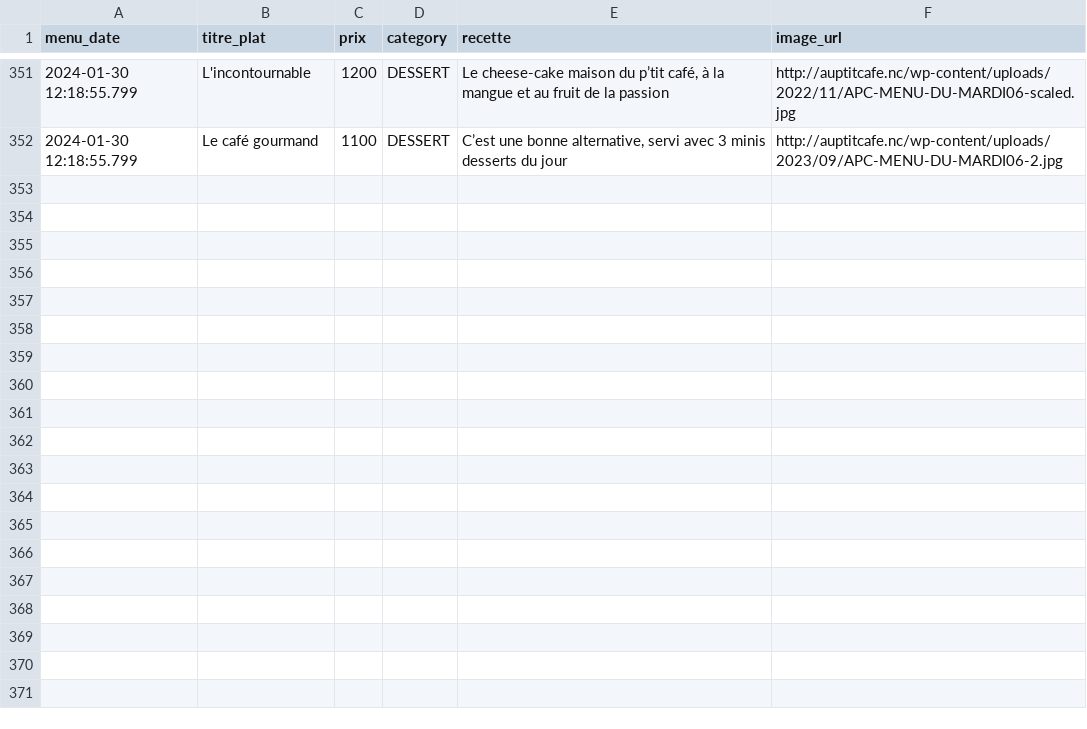
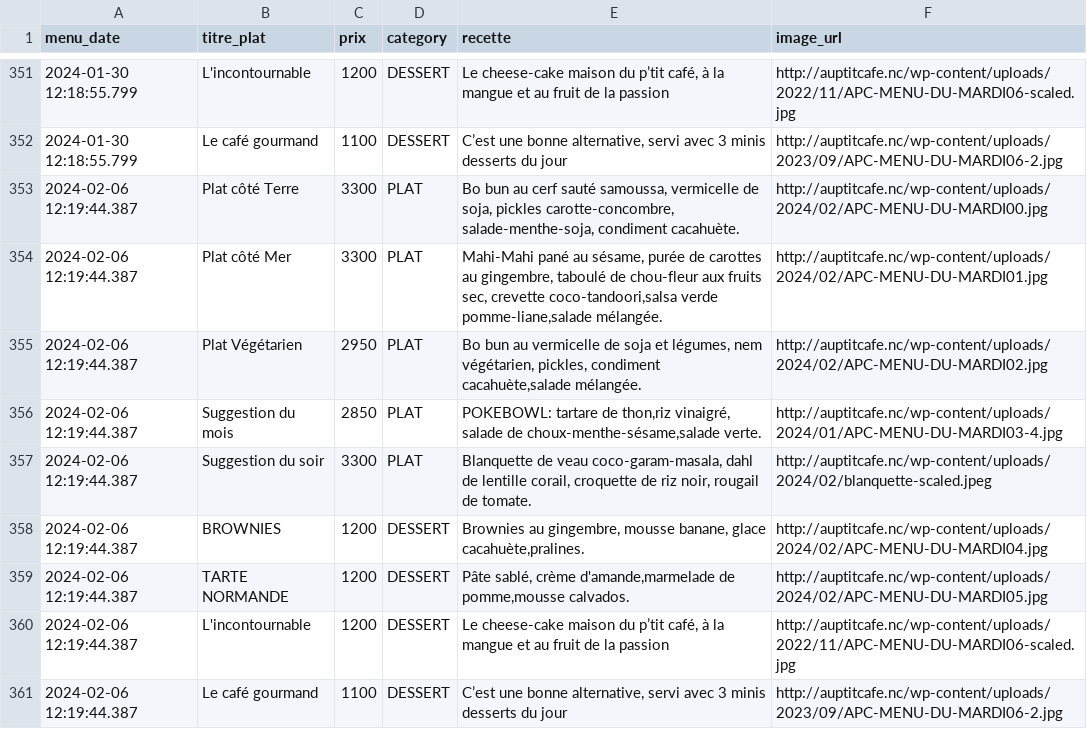
Before and after one commit to adriens/auptitcafe-data, a CSV file: data/menus_hist.csv, drawn as a sheet; only a part is shown, gaps mark what is left out; the diff names each change by its address in the sheet, - before the commit and + after, or states it on an @@ line.

Commit message:
🔁 Daily snapshot des menus 📜, cf #1

```diff
--- a/data/menus_hist.csv
+++ b/data/menus_hist.csv
+row 353: 2024-02-06 12:19:44.387 | Plat côté Terre | 3300 | PLAT | Bo bun au cerf sauté samoussa, vermicelle de soja, pickles carotte-concombre, salade-menthe-soja, condiment cacahuète. | http://auptitcafe.nc/wp-content/uploads/2024/02/APC-MENU-DU-MARDI00.jpg
+row 354: 2024-02-06 12:19:44.387 | Plat côté Mer | 3300 | PLAT | Mahi-Mahi pané au sésame, purée de carottes au gingembre, taboulé de chou-fleur aux fruits sec, crevette coco-tandoori,salsa verde pomme-liane,salade mélangée. | http://auptitcafe.nc/wp-content/uploads/2024/02/APC-MENU-DU-MARDI01.jpg
+row 355: 2024-02-06 12:19:44.387 | Plat Végétarien | 2950 | PLAT | Bo bun au vermicelle de soja et légumes, nem végétarien, pickles, condiment cacahuète,salade mélangée. | http://auptitcafe.nc/wp-content/uploads/2024/02/APC-MENU-DU-MARDI02.jpg
+row 356: 2024-02-06 12:19:44.387 | Suggestion du mois | 2850 | PLAT | POKEBOWL: tartare de thon,riz vinaigré, salade de choux-menthe-sésame,salade verte. | http://auptitcafe.nc/wp-content/uploads/2024/01/APC-MENU-DU-MARDI03-4.jpg
+row 357: 2024-02-06 12:19:44.387 | Suggestion du soir | 3300 | PLAT | Blanquette de veau coco-garam-masala, dahl de lentille corail, croquette de riz noir, rougail de tomate. | http://auptitcafe.nc/wp-content/uploads/2024/02/blanquette-scaled.jpeg
+row 358: 2024-02-06 12:19:44.387 | BROWNIES | 1200 | DESSERT | Brownies au gingembre, mousse banane, glace cacahuète,pralines. | http://auptitcafe.nc/wp-content/uploads/2024/02/APC-MENU-DU-MARDI04.jpg
+row 359: 2024-02-06 12:19:44.387 | TARTE NORMANDE | 1200 | DESSERT | Pâte sablé, crème d'amande,marmelade de pomme,mousse calvados. | http://auptitcafe.nc/wp-content/uploads/2024/02/APC-MENU-DU-MARDI05.jpg
+row 360: 2024-02-06 12:19:44.387 | L'incontournable | 1200 | DESSERT | Le cheese-cake maison du p’tit café, à la mangue et au fruit de la passion | http://auptitcafe.nc/wp-content/uploads/2022/11/APC-MENU-DU-MARDI06-scaled.jpg
+row 361: 2024-02-06 12:19:44.387 | Le café gourmand | 1100 | DESSERT | C’est une bonne alternative, servi avec 3 minis desserts du jour | http://auptitcafe.nc/wp-content/uploads/2023/09/APC-MENU-DU-MARDI06-2.jpg
```
Also changed, not shown: data/current_menus.csv, data/current_menus_headers.csv.
